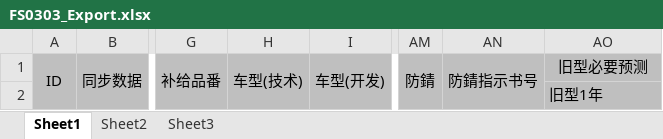
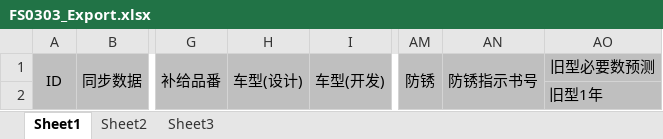
Before and after one commit to wangfang2021/bomescproject, an Excel workbook: SPPSApi/Doc/Template/FS0303_Export.xlsx, sheet Sheet1, drawn as a sheet; only a part is shown, gaps mark what is left out; values as stored, in another font and other column widths than the file's, no borders; the diff names each change by its address in the sheet, - before the commit and + after, or states it on an @@ line.

```diff
--- a/SPPSApi/Doc/Template/FS0303_Export.xlsx (sheet Sheet1)
+++ b/SPPSApi/Doc/Template/FS0303_Export.xlsx (sheet Sheet1)
-H1: 车型(技术)
+H1: 车型(设计)
-AM1: 防錆
+AM1: 防锈
-AN1: 防錆指示书号
+AN1: 防锈指示书号
-AO1: 旧型必要预测
+AO1: 旧型必要数预测
```
Also changed, not shown: 12 other files.
